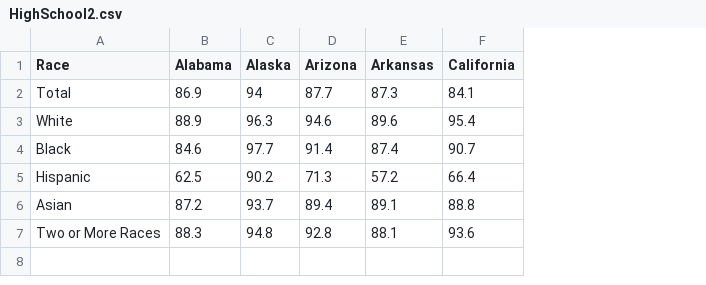
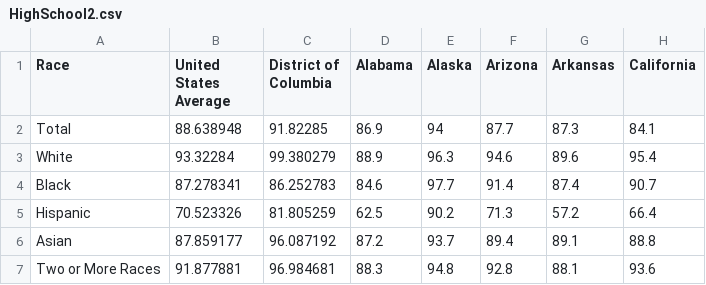
Before and after one commit to violet-nova/Advanced-R-Final-Project, a CSV file: Trial/HighSchool2.csv, drawn as a sheet; only a part is shown; the diff names each change by its address in the sheet, - before the commit and + after, or states it on an @@ line.

Commit message:
Updated data

```diff
--- a/Trial/HighSchool2.csv
+++ b/Trial/HighSchool2.csv
+column B (United States Average), rows 2-7: 88.638948 | 93.32284 | 87.278341 | 70.523326 | 87.859177 | 91.877881
+column C (District of Columbia), rows 2-7: 91.82285 | 99.380279 | 86.252783 | 81.805259 | 96.087192 | 96.984681
```
Also changed, not shown: Trial/Bachelor1.csv, 3 other files.
